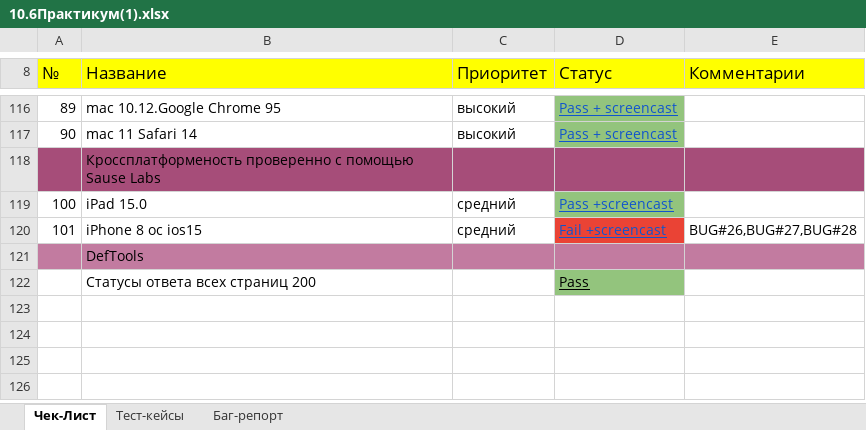
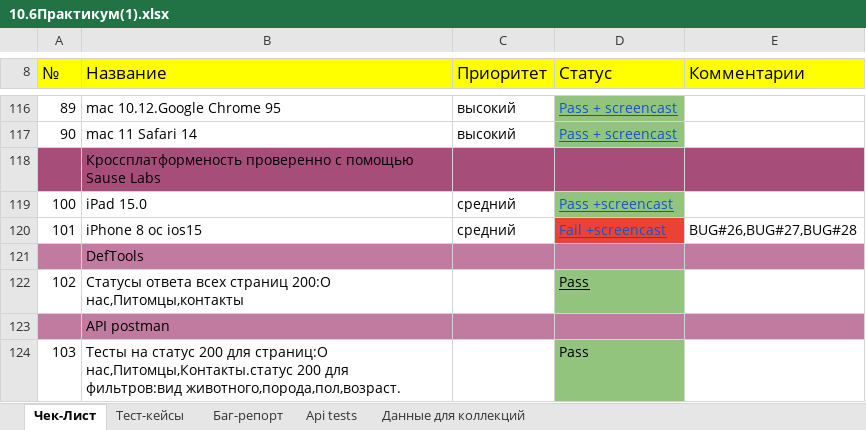
Before and after one commit to XAndreyS/HomePets, an Excel workbook: 10.6Практикум(1).xlsx, sheet Чек-Лист, drawn as a sheet; only a part is shown, gaps mark what is left out; values as stored, in another font and other column widths than the file's, no borders; charts and pictures not drawn; the diff names each change by its address in the sheet, - before the commit and + after, or states it on an @@ line.

```diff
--- a/10.6Практикум(1).xlsx (sheet Чек-Лист)
+++ b/10.6Практикум(1).xlsx (sheet Чек-Лист)
+sheet tab: Api tests
+sheet tab: Данные для коллекций
@@ column A (№) renumbered in row 122 @@
-B122 (Название): Статусы ответа всех страниц 200
+B122 (Название): Статусы ответа всех страниц 200:О нас,Питомцы,контакты
+row 123:  | API postman
+row 124: 103 | Тесты на статус 200 для страниц:О нас,Питомцы,Контакты.статус 200 для фильтров:вид животного,порода,пол,возраст. |  | Pass
```
Also changed, not shown: charts or pictures.
